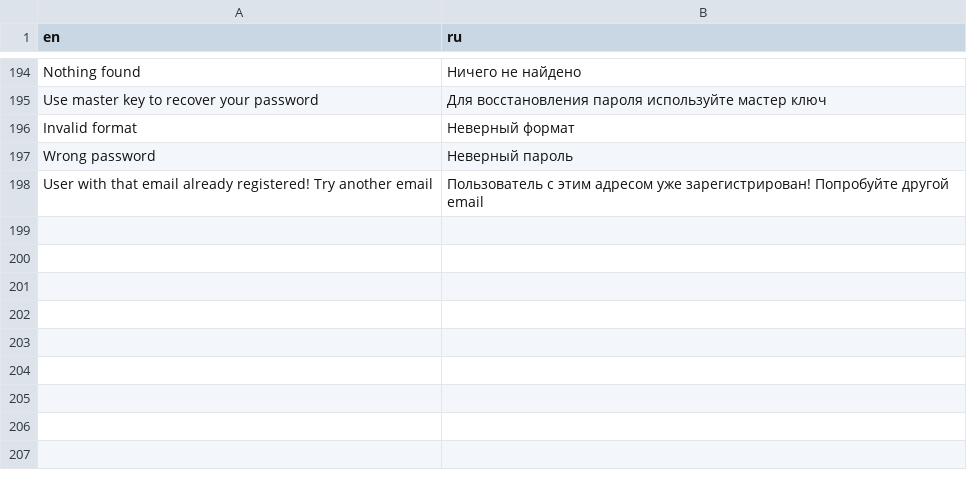
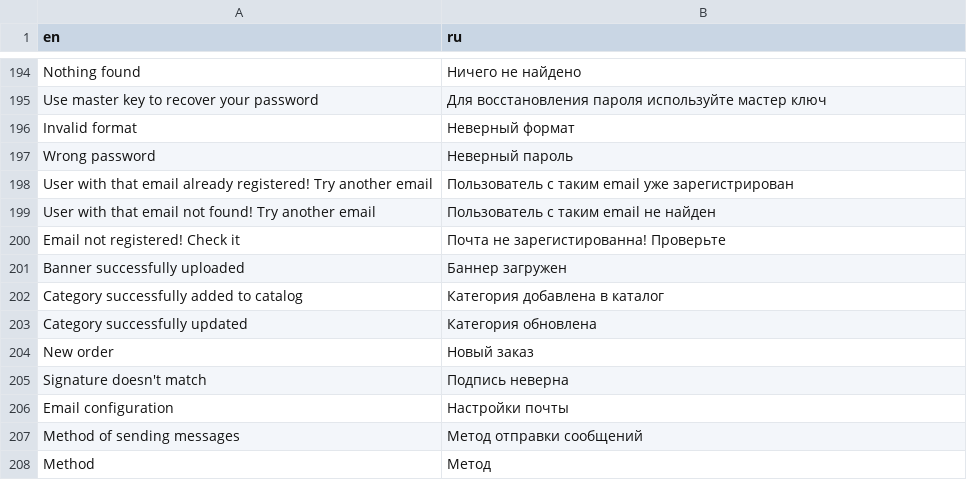
Before and after one commit to artjoker/foodelivery, a CSV file: design/lang.csv, drawn as a sheet; only a part is shown, gaps mark what is left out; the diff names each change by its address in the sheet, - before the commit and + after, or states it on an @@ line.

```diff
--- a/design/lang.csv
+++ b/design/lang.csv
-B198 (ru): Пользователь с этим адресом уже зарегистрирован! Попробуйте другой email
+B198 (ru): Пользователь с таким email уже зарегистрирован
+row 199: User with that email not found! Try another email | Пользователь с таким email не найден
+row 200: Email not registered! Check it | Почта не зарегистированна! Проверьте
+row 201: Banner successfully uploaded | Баннер загружен
+row 202: Category successfully added to catalog | Категория добавлена в каталог
+row 203: Category successfully updated | Категория обновлена
+row 204: New order | Новый заказ
+row 205: Signature doesn't match | Подпись неверна
+row 206: Email configuration | Настройки почты
+row 207: Method of sending messages | Метод отправки сообщений
+row 208: Method | Метод
```
Also changed, not shown: 24 other files.
